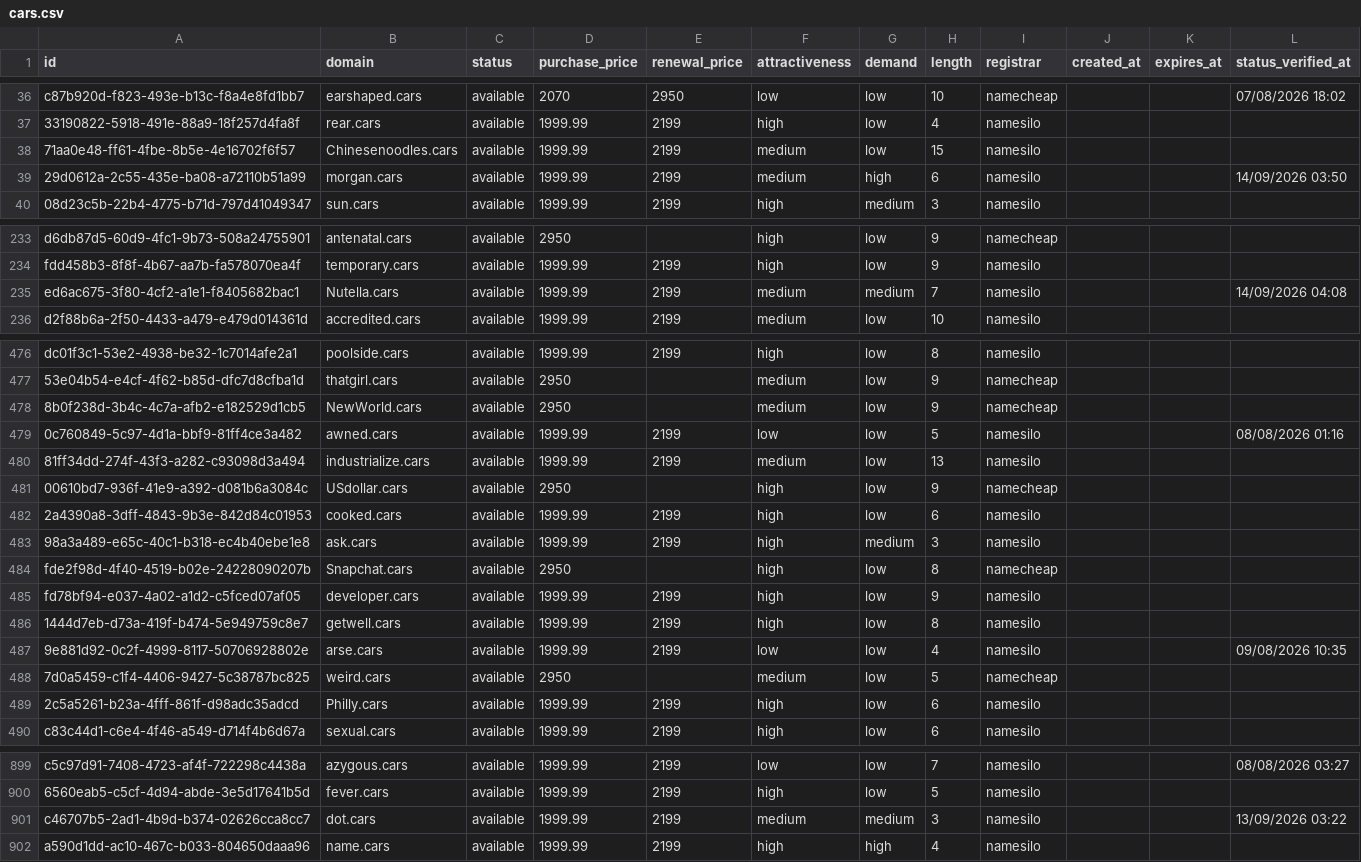
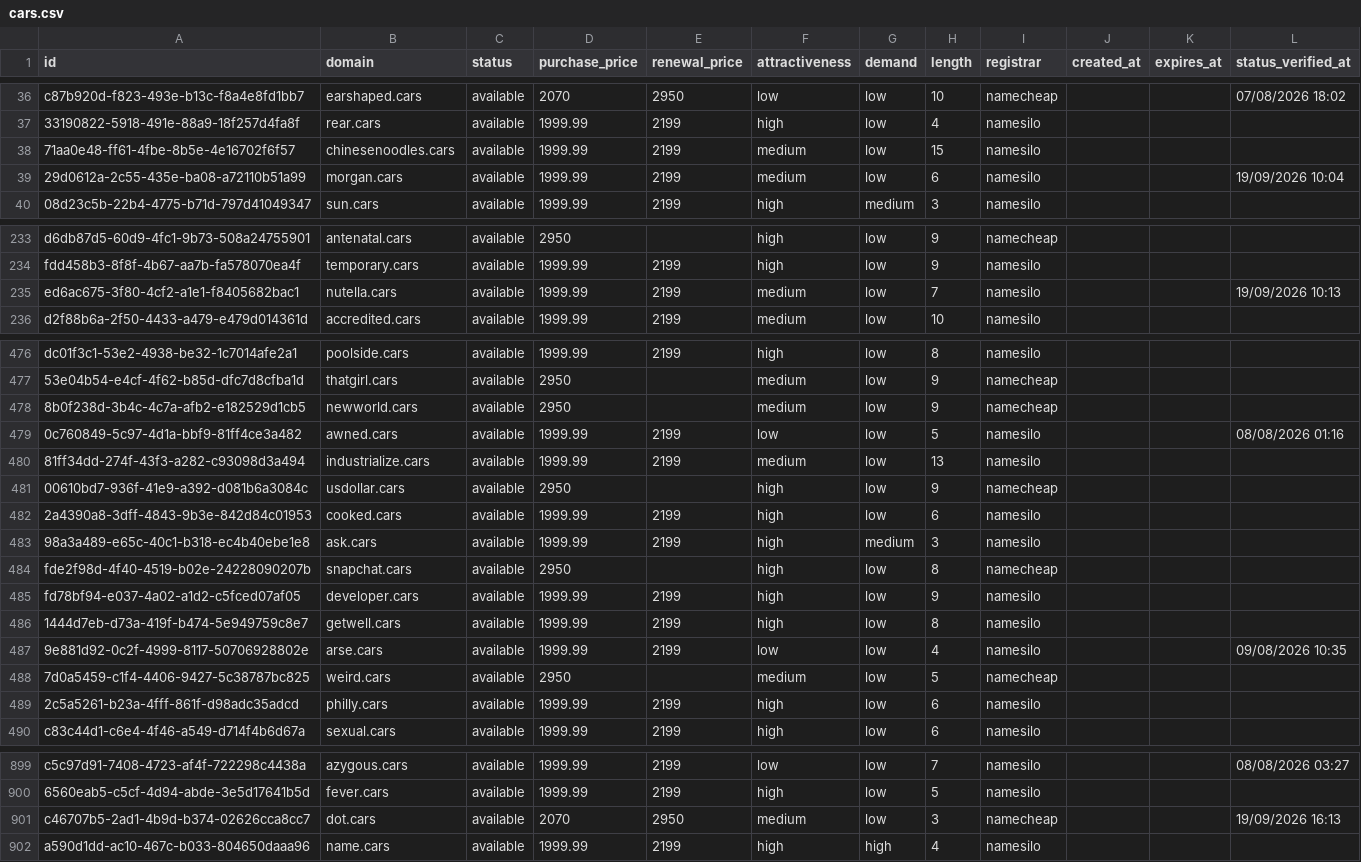
Before and after one commit to UniqueDomains/cars-oneword-domains, a CSV file: cars.csv, drawn as a sheet; only a part is shown, gaps mark what is left out; the diff covers the shown part only.

Commit message:
Domains update

```diff
--- a/cars.csv
+++ b/cars.csv
@@ -37,4 +37,4 @@ c87b920d-f823-493e-b13c-f8a4e8fd1bb7,earshaped.cars,available,2070,2950,low,low,
 33190822-5918-491e-88a9-18f257d4fa8f,rear.cars,available,1999.99,2199,high,low,4,namesilo,,,
-71aa0e48-ff61-4fbe-8b5e-4e16702f6f57,Chinesenoodles.cars,available,1999.99,2199,medium,low,15,namesilo,,,
-29d0612a-2c55-435e-ba08-a72110b51a99,morgan.cars,available,1999.99,2199,medium,high,6,namesilo,,,14/09/2026 03:50
+71aa0e48-ff61-4fbe-8b5e-4e16702f6f57,chinesenoodles.cars,available,1999.99,2199,medium,low,15,namesilo,,,
+29d0612a-2c55-435e-ba08-a72110b51a99,morgan.cars,available,1999.99,2199,medium,low,6,namesilo,,,19/09/2026 10:04
 08d23c5b-22b4-4775-b71d-797d41049347,sun.cars,available,1999.99,2199,high,medium,3,namesilo,,,
@@ -234,3 +234,3 @@ d6db87d5-60d9-4fc1-9b73-508a24755901,antenatal.cars,available,2950,,high,low,9,n
 fdd458b3-8f8f-4b67-aa7b-fa578070ea4f,temporary.cars,available,1999.99,2199,high,low,9,namesilo,,,
-ed6ac675-3f80-4cf2-a1e1-f8405682bac1,Nutella.cars,available,1999.99,2199,medium,medium,7,namesilo,,,14/09/2026 04:08
+ed6ac675-3f80-4cf2-a1e1-f8405682bac1,nutella.cars,available,1999.99,2199,medium,low,7,namesilo,,,19/09/2026 10:13
 d2f88b6a-2f50-4433-a479-e479d014361d,accredited.cars,available,1999.99,2199,medium,low,10,namesilo,,,
@@ -477,9 +477,9 @@ dc01f3c1-53e2-4938-be32-1c7014afe2a1,poolside.cars,available,1999.99,2199,high,l
 53e04b54-e4cf-4f62-b85d-dfc7d8cfba1d,thatgirl.cars,available,2950,,medium,low,9,namecheap,,,
-8b0f238d-3b4c-4c7a-afb2-e182529d1cb5,NewWorld.cars,available,2950,,medium,low,9,namecheap,,,
+8b0f238d-3b4c-4c7a-afb2-e182529d1cb5,newworld.cars,available,2950,,medium,low,9,namecheap,,,
 0c760849-5c97-4d1a-bbf9-81ff4ce3a482,awned.cars,available,1999.99,2199,low,low,5,namesilo,,,08/08/2026 01:16
 81ff34dd-274f-43f3-a282-c93098d3a494,industrialize.cars,available,1999.99,2199,medium,low,13,namesilo,,,
-00610bd7-936f-41e9-a392-d081b6a3084c,USdollar.cars,available,2950,,high,low,9,namecheap,,,
+00610bd7-936f-41e9-a392-d081b6a3084c,usdollar.cars,available,2950,,high,low,9,namecheap,,,
 2a4390a8-3dff-4843-9b3e-842d84c01953,cooked.cars,available,1999.99,2199,high,low,6,namesilo,,,
 98a3a489-e65c-40c1-b318-ec4b40ebe1e8,ask.cars,available,1999.99,2199,high,medium,3,namesilo,,,
-fde2f98d-4f40-4519-b02e-24228090207b,Snapchat.cars,available,2950,,high,low,8,namecheap,,,
+fde2f98d-4f40-4519-b02e-24228090207b,snapchat.cars,available,2950,,high,low,8,namecheap,,,
 fd78bf94-e037-4a02-a1d2-c5fced07af05,developer.cars,available,1999.99,2199,high,low,9,namesilo,,,
@@ -488,3 +488,3 @@ fd78bf94-e037-4a02-a1d2-c5fced07af05,developer.cars,available,1999.99,2199,high,
 7d0a5459-c1f4-4406-9427-5c38787bc825,weird.cars,available,2950,,medium,low,5,namecheap,,,
-2c5a5261-b23a-4fff-861f-d98adc35adcd,Philly.cars,available,1999.99,2199,high,low,6,namesilo,,,
+2c5a5261-b23a-4fff-861f-d98adc35adcd,philly.cars,available,1999.99,2199,high,low,6,namesilo,,,
 c83c44d1-c6e4-4f46-a549-d714f4b6d67a,sexual.cars,available,1999.99,2199,high,low,6,namesilo,,,
@@ -900,3 +900,3 @@ c5c97d91-7408-4723-af4f-722298c4438a,azygous.cars,available,1999.99,2199,low,low
 6560eab5-c5cf-4d94-abde-3e5d17641b5d,fever.cars,available,1999.99,2199,high,low,5,namesilo,,,
-c46707b5-2ad1-4b9d-b374-02626cca8cc7,dot.cars,available,1999.99,2199,medium,medium,3,namesilo,,,13/09/2026 03:22
+c46707b5-2ad1-4b9d-b374-02626cca8cc7,dot.cars,available,2070,2950,medium,low,3,namecheap,,,19/09/2026 16:13
 a590d1dd-ac10-467c-b033-804650daaa96,name.cars,available,1999.99,2199,high,high,4,namesilo,,,
```
Also changed, not shown: 75 edited cells elsewhere in this file, 4 other files.
